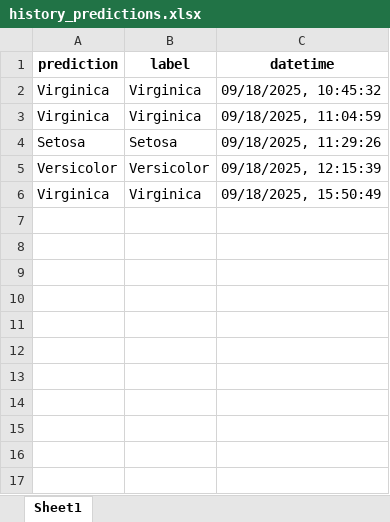
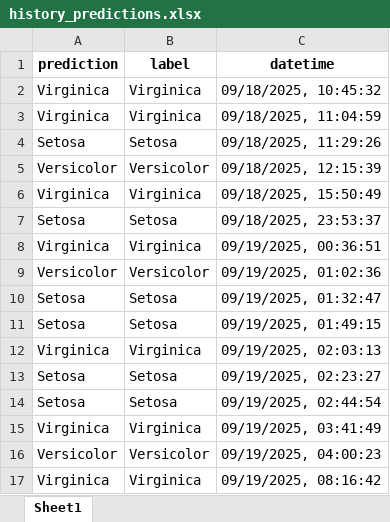
Before and after one commit to jmeonodstls/kedro-iris-hopsworks, an Excel workbook: data/08_reporting/history_predictions.xlsx, sheet Sheet1, drawn as a sheet; values as stored, in another font and other column widths than the file's, no borders; the diff names each change by its address in the sheet, - before the commit and + after, or states it on an @@ line.

```diff
--- a/data/08_reporting/history_predictions.xlsx (sheet Sheet1)
+++ b/data/08_reporting/history_predictions.xlsx (sheet Sheet1)
+row 7: Setosa | Setosa | 09/18/2025, 23:53:37
+row 8: Virginica | Virginica | 09/19/2025, 00:36:51
+row 9: Versicolor | Versicolor | 09/19/2025, 01:02:36
+row 10: Setosa | Setosa | 09/19/2025, 01:32:47
+row 11: Setosa | Setosa | 09/19/2025, 01:49:15
+row 12: Virginica | Virginica | 09/19/2025, 02:03:13
+row 13: Setosa | Setosa | 09/19/2025, 02:23:27
+row 14: Setosa | Setosa | 09/19/2025, 02:44:54
+row 15: Virginica | Virginica | 09/19/2025, 03:41:49
+row 16: Versicolor | Versicolor | 09/19/2025, 04:00:23
+row 17: Virginica | Virginica | 09/19/2025, 08:16:42
```
Also changed, not shown: 1 other file.
